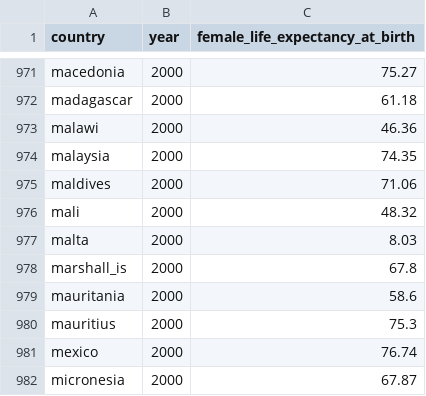
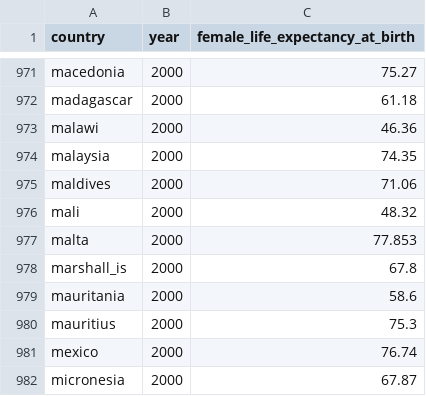
Before and after one commit to open-numbers/ddf--clio_infra--indicators, a CSV file: ddf--datapoints--female_life_expectancy_at_birth--by--country--year.csv, drawn as a sheet; only a part is shown, gaps mark what is left out.

```diff
--- a/ddf--datapoints--female_life_expectancy_at_birth--by--country--year.csv
+++ b/ddf--datapoints--female_life_expectancy_at_birth--by--country--year.csv
@@ -976,3 +976,3 @@ maldives,2000,71.06
 mali,2000,48.32
-malta,2000,8.03
+malta,2000,77.853
 marshall_is,2000,67.8
```
Also changed, not shown: ddf--concepts.csv, ddf--entities--country.csv, 4 other files.
